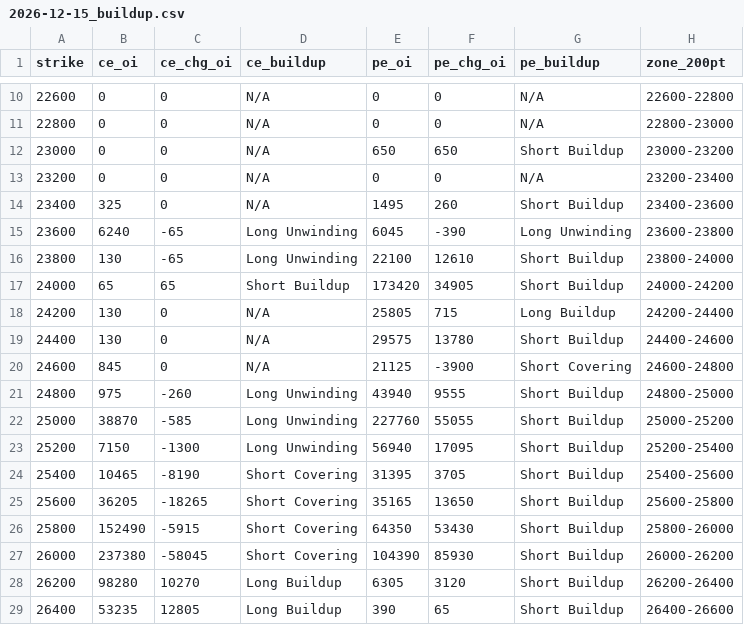
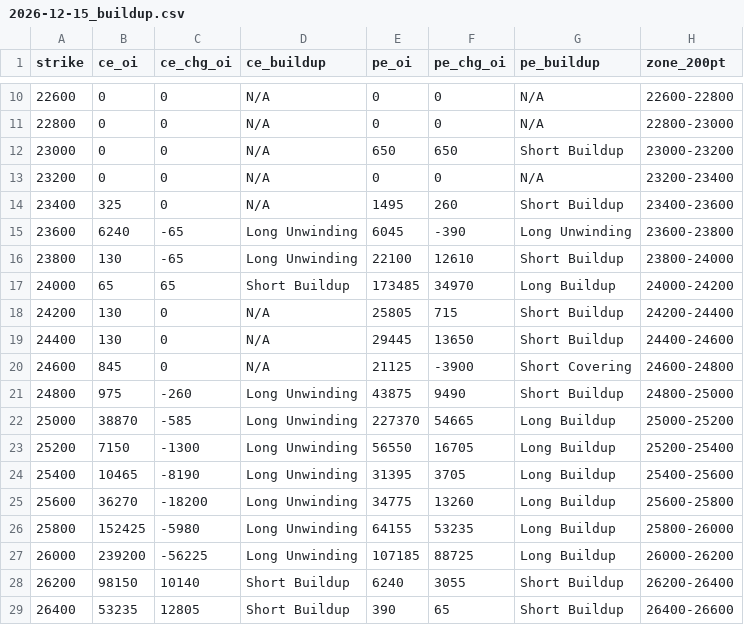
Before and after one commit to ddtambe/Nifty50_Options, a CSV file: data/2026-11-25/2026-12-15_buildup.csv, drawn as a sheet; only a part is shown, gaps mark what is left out; the diff covers the shown part only.

```diff
--- a/data/2026-11-25/2026-12-15_buildup.csv
+++ b/data/2026-11-25/2026-12-15_buildup.csv
@@ -16,14 +16,14 @@ strike,ce_oi,ce_chg_oi,ce_buildup,pe_oi,pe_chg_oi,pe_buildup,zone_200pt
 23800,130,-65,Long Unwinding,22100,12610,Short Buildup,23800-24000
-24000,65,65,Short Buildup,173420,34905,Short Buildup,24000-24200
-24200,130,0,N/A,25805,715,Long Buildup,24200-24400
-24400,130,0,N/A,29575,13780,Short Buildup,24400-24600
+24000,65,65,Short Buildup,173485,34970,Long Buildup,24000-24200
+24200,130,0,N/A,25805,715,Short Buildup,24200-24400
+24400,130,0,N/A,29445,13650,Short Buildup,24400-24600
 24600,845,0,N/A,21125,-3900,Short Covering,24600-24800
-24800,975,-260,Long Unwinding,43940,9555,Short Buildup,24800-25000
-25000,38870,-585,Long Unwinding,227760,55055,Short Buildup,25000-25200
-25200,7150,-1300,Long Unwinding,56940,17095,Short Buildup,25200-25400
-25400,10465,-8190,Short Covering,31395,3705,Short Buildup,25400-25600
-25600,36205,-18265,Short Covering,35165,13650,Short Buildup,25600-25800
-25800,152490,-5915,Short Covering,64350,53430,Short Buildup,25800-26000
-26000,237380,-58045,Short Covering,104390,85930,Short Buildup,26000-26200
-26200,98280,10270,Long Buildup,6305,3120,Short Buildup,26200-26400
-26400,53235,12805,Long Buildup,390,65,Short Buildup,26400-26600
+24800,975,-260,Long Unwinding,43875,9490,Short Buildup,24800-25000
+25000,38870,-585,Long Unwinding,227370,54665,Long Buildup,25000-25200
+25200,7150,-1300,Long Unwinding,56550,16705,Long Buildup,25200-25400
+25400,10465,-8190,Long Unwinding,31395,3705,Long Buildup,25400-25600
+25600,36270,-18200,Long Unwinding,34775,13260,Long Buildup,25600-25800
+25800,152425,-5980,Long Unwinding,64155,53235,Long Buildup,25800-26000
+26000,239200,-56225,Long Unwinding,107185,88725,Long Buildup,26000-26200
+26200,98150,10140,Short Buildup,6240,3055,Short Buildup,26200-26400
+26400,53235,12805,Short Buildup,390,65,Short Buildup,26400-26600
```
Also changed, not shown: 12 edited cells elsewhere in this file, data/2026-11-25/2026-12-01_buildup.csv, data/2026-11-25/2026-12-01_raw.csv, 7 other files.
